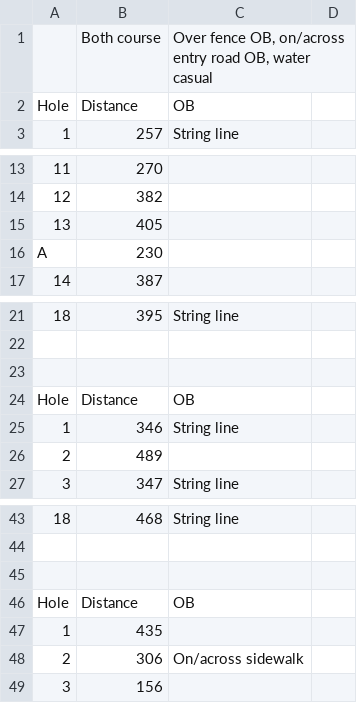
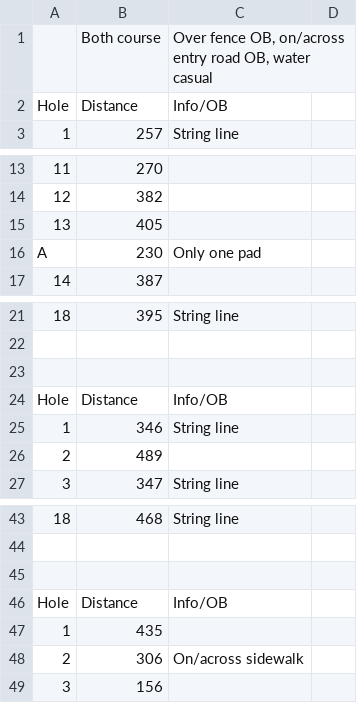
Before and after one commit to steve-kent/debary-open-php, a CSV file: course/2021ayout.csv, drawn as a sheet; only a part is shown, gaps mark what is left out; the diff covers the shown part only; the diff names each change by its address in the sheet, - before the commit and + after, or states it on an @@ line.

Commit message:
Added OB info and now display 2 tables wide on large display

```diff
--- a/course/2021ayout.csv
+++ b/course/2021ayout.csv
-C2: OB
+C2: Info/OB
-C16: (empty)
+C16: Only one pad
-C24: OB
+C24: Info/OB
-C46: OB
+C46: Info/OB
```
Also changed, not shown: 13 edited cells elsewhere in this file, 8 other files.
